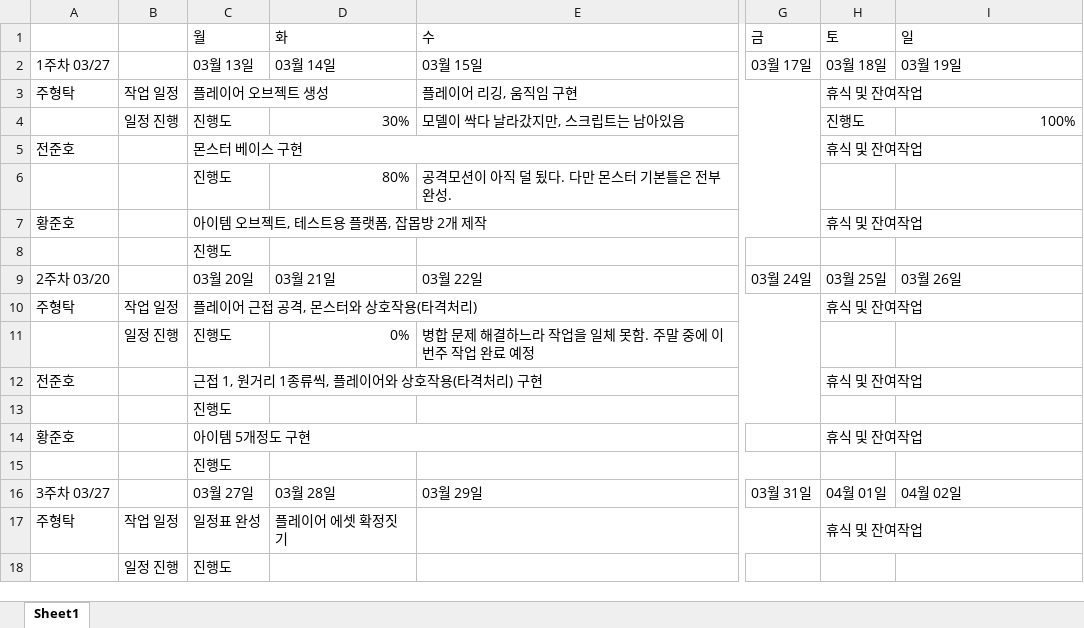
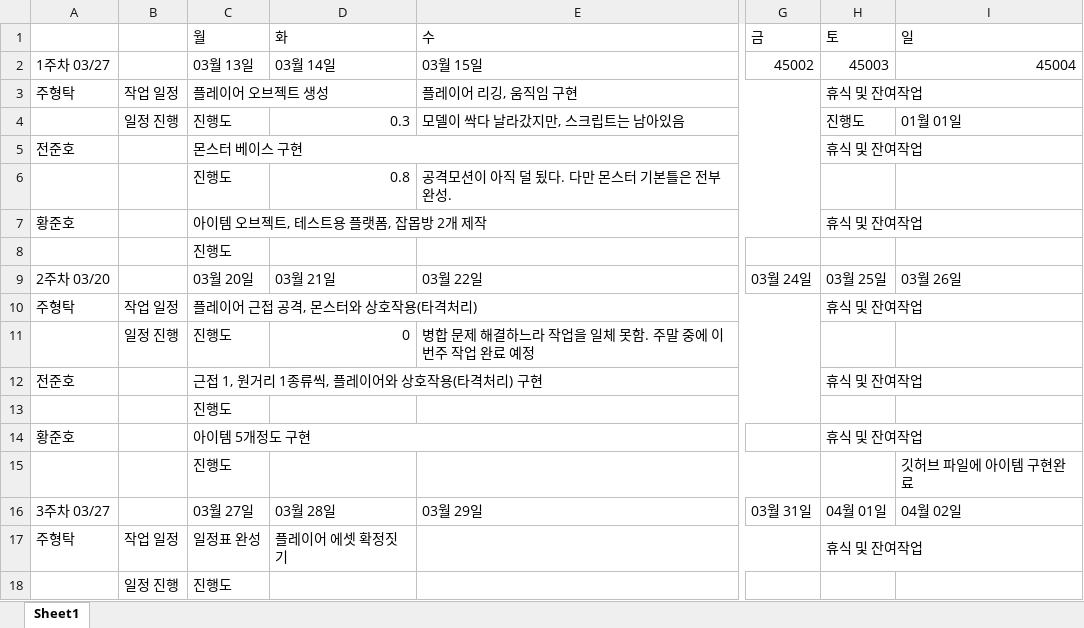
Before and after one commit to hyungtak/AtentsTeamCProject, an Excel workbook: 일정표 수정본.xlsx, sheet Sheet1, drawn as a sheet; only a part is shown, gaps mark what is left out; values as stored, in another font and other column widths than the file's, no cell formats; the diff names each change by its address in the sheet, - before the commit and + after, or states it on an @@ line.

Commit message:
황준호

```diff
--- a/일정표 수정본.xlsx (sheet Sheet1)
+++ b/일정표 수정본.xlsx (sheet Sheet1)
-G2 (금): 03월 17일
+G2 (금): 45002
-H2 (토): 03월 18일
+H2 (토): 45003
-I2 (일): 03월 19일
+I2 (일): 45004
-D4 (화): 30%
+D4 (화): 0.3
-I4 (일): 100%
+I4 (일): 01월 01일
-D6 (화): 80%
+D6 (화): 0.8
-D11 (화): 0%
+D11 (화): 0
-I15 (일): (empty)
+I15 (일): 깃허브 파일에 아이템 구현완료
```
Also changed, not shown: cell formats.
